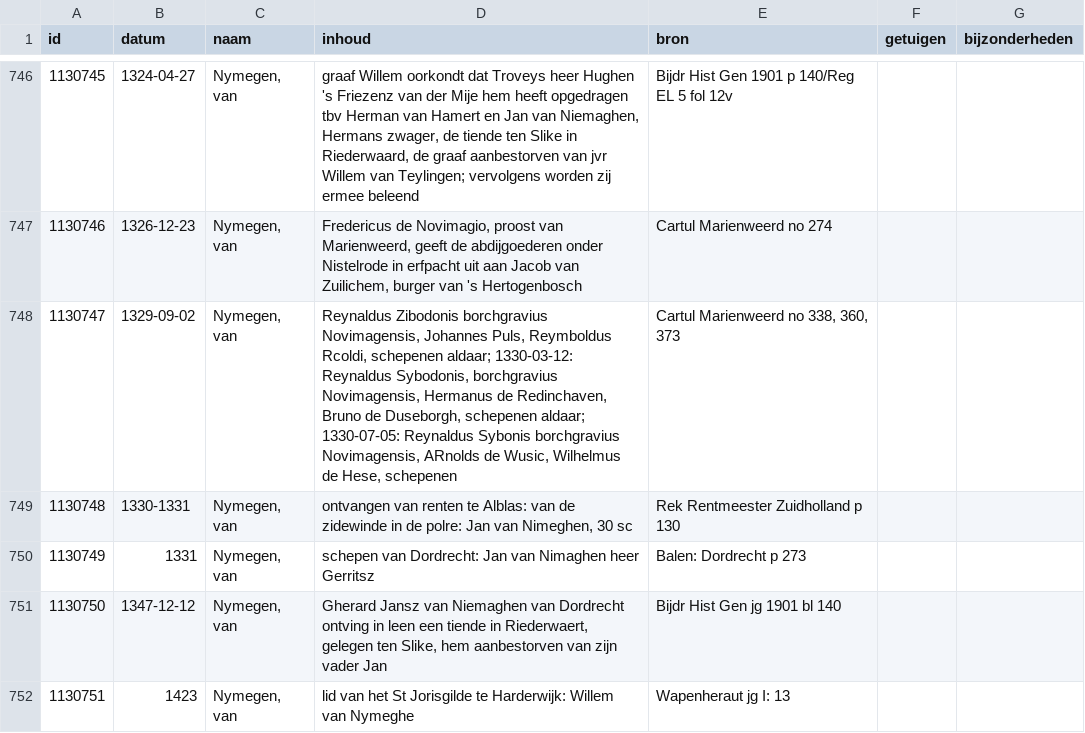
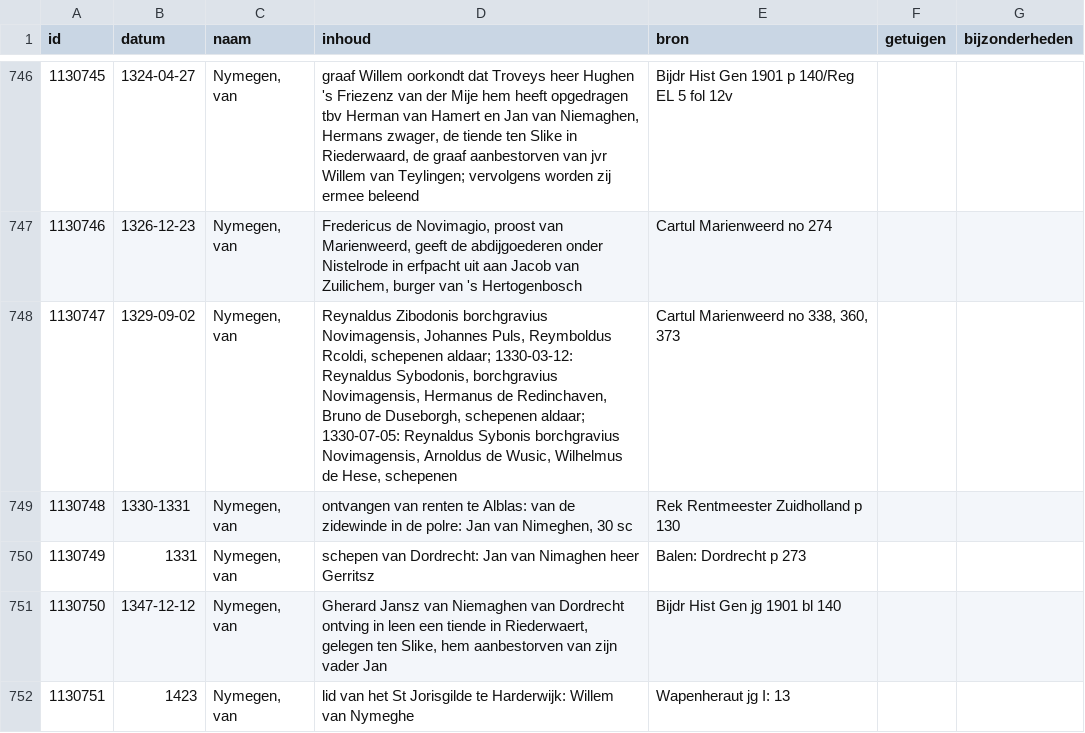
Before and after one commit to collectiegroesbeek/collectiegroesbeek-data, a CSV file: Coll Gr 1 N O.csv, drawn as a sheet; only a part is shown, gaps mark what is left out.

```diff
--- a/Coll Gr 1 N O.csv
+++ b/Coll Gr 1 N O.csv
@@ -747,3 +747,3 @@ id,datum,naam,inhoud,bron,getuigen,bijzonderheden
 1130746,1326-12-23,"Nymegen, van","Fredericus de Novimagio, proost van Marienweerd, geeft de abdijgoederen onder Nistelrode in erfpacht uit aan Jacob van Zuilichem, burger van 's Hertogenbosch",Cartul Marienweerd no 274,,
-1130747,1329-09-02,"Nymegen, van"," Reynaldus Zibodonis borchgravius Novimagensis, Johannes Puls, Reymboldus Rcoldi, schepenen aldaar; 1330-03-12: Reynaldus Sybodonis, borchgravius Novimagensis, Hermanus de Redinchaven, Bruno de Duseborgh, schepenen aldaar; 1330-07-05: Reynaldus Sybonis borchgravius Novimagensis, ARnolds de Wusic, Wilhelmus de Hese, schepenen","Cartul Marienweerd no 338, 360, 373",,
+1130747,1329-09-02,"Nymegen, van"," Reynaldus Zibodonis borchgravius Novimagensis, Johannes Puls, Reymboldus Rcoldi, schepenen aldaar; 1330-03-12: Reynaldus Sybodonis, borchgravius Novimagensis, Hermanus de Redinchaven, Bruno de Duseborgh, schepenen aldaar; 1330-07-05: Reynaldus Sybonis borchgravius Novimagensis, Arnoldus de Wusic, Wilhelmus de Hese, schepenen","Cartul Marienweerd no 338, 360, 373",,
 1130748,1330-1331,"Nymegen, van","ontvangen van renten te Alblas: van de zidewinde in de polre: Jan van Nimeghen, 30 sc",Rek Rentmeester Zuidholland p 130,,
```
Also changed, not shown: Coll Gr 1 R.csv, Coll Gr 10 10e en 100e Penning Aelbrechtsberg, Overveen, Vogelensang.csv, 4 other files.
